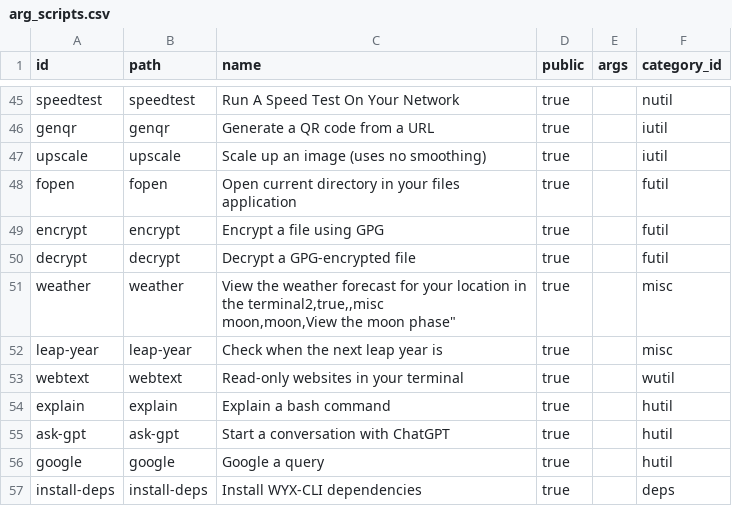
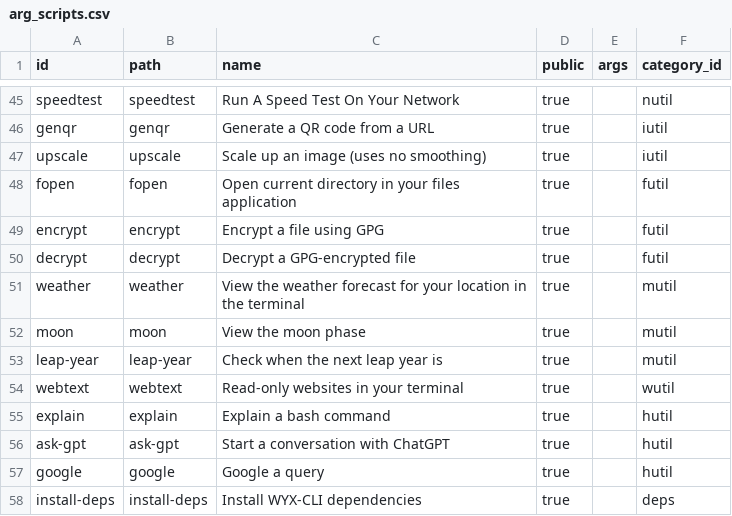
Before and after one commit to hwixley/WYX-CLI, a CSV file: src/data/arg_scripts.csv, drawn as a sheet; only a part is shown, gaps mark what is left out.

```diff
--- a/src/data/arg_scripts.csv
+++ b/src/data/arg_scripts.csv
@@ -50,5 +50,5 @@ encrypt,encrypt,"Encrypt a file using GPG",true,,futil
 decrypt,decrypt,"Decrypt a GPG-encrypted file",true,,futil
-weather,weather,"View the weather forecast for your location in the terminal2,true,,misc
-moon,moon,"View the moon phase",true,,misc
-leap-year,leap-year,"Check when the next leap year is",true,,misc
+weather,weather,"View the weather forecast for your location in the terminal",true,,mutil
+moon,moon,"View the moon phase",true,,mutil
+leap-year,leap-year,"Check when the next leap year is",true,,mutil
 webtext,webtext,"Read-only websites in your terminal",true,,wutil
```
Also changed, not shown: 1 other file.
